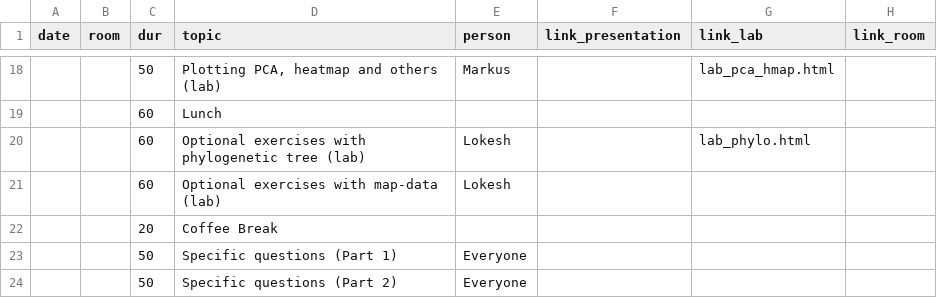
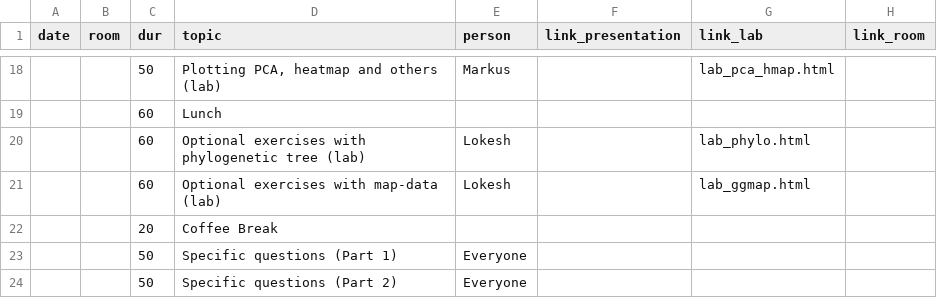
Before and after one commit to lokeshbio/ggplot-course, a CSV file: schedule.csv, drawn as a sheet; only a part is shown, gaps mark what is left out.

Commit message:
init ggmap tut

```diff
--- a/schedule.csv
+++ b/schedule.csv
@@ -20,3 +20,3 @@ date;room;dur;topic;person;link_presentation;link_lab;link_room
 ;;60;Optional exercises with phylogenetic tree (lab);Lokesh;;lab_phylo.html;
-;;60;Optional exercises with map-data (lab);Lokesh;;;
+;;60;Optional exercises with map-data (lab);Lokesh;;lab_ggmap.html;
 ;;20;Coffee Break;;;;
```
Also changed, not shown: 5 other files.
